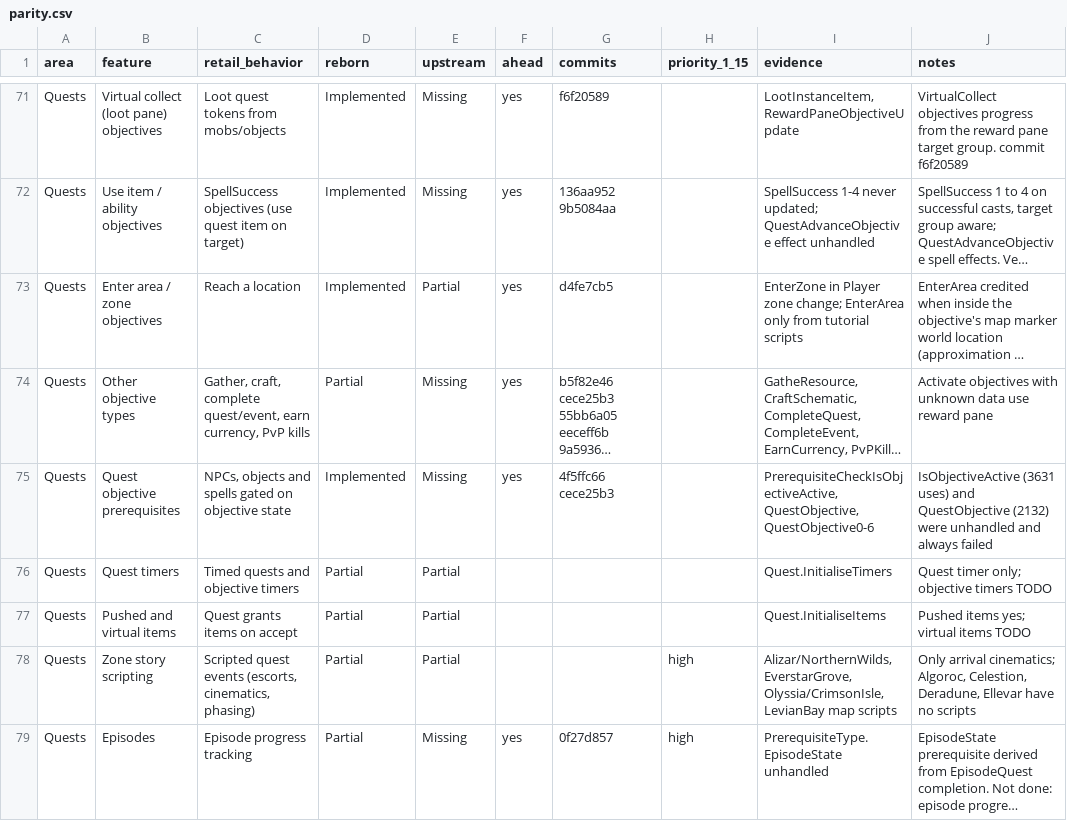
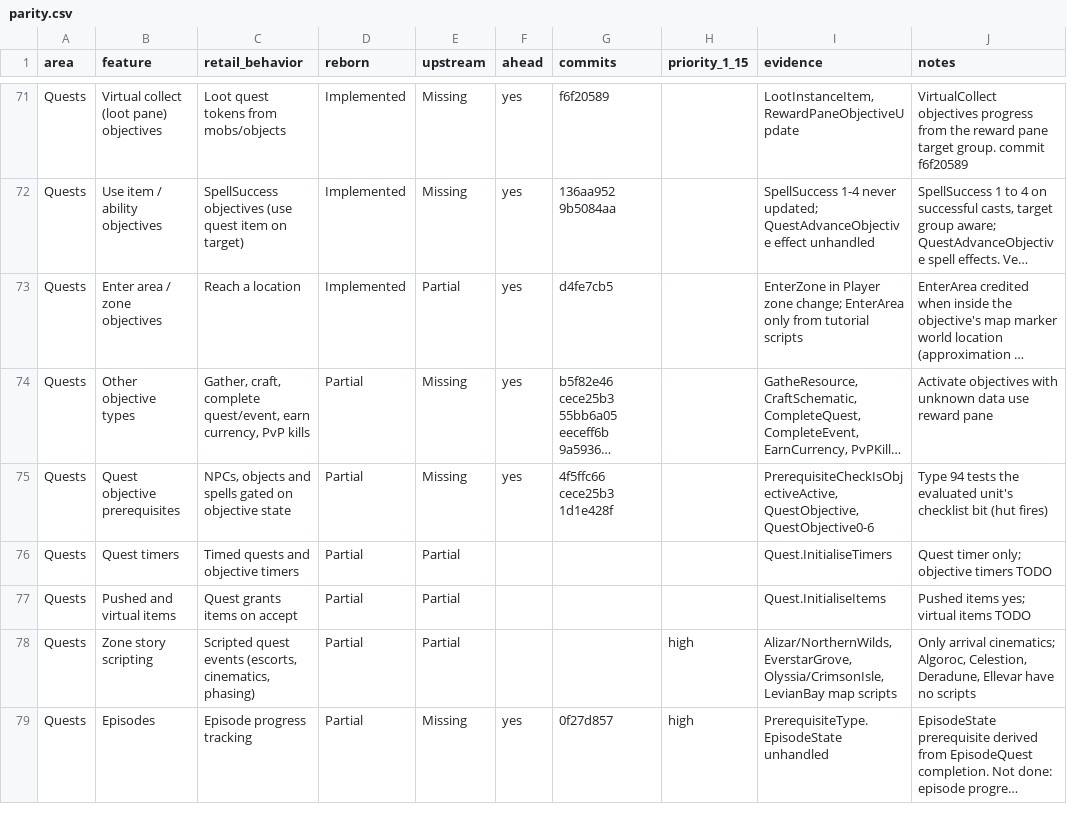
Before and after one commit to th3bluecarp/nexus-reborn, a CSV file: docs/reborn/parity.csv, drawn as a sheet; only a part is shown, gaps mark what is left out; long unchanged cells end in …; the diff names each change by its address in the sheet, - before the commit and + after, or states it on an @@ line.

```diff
--- a/docs/reborn/parity.csv
+++ b/docs/reborn/parity.csv
-D75 (reborn): Implemented
+D75 (reborn): Partial
-G75 (commits): 4f5ffc66 cece25b3
+G75 (commits): 4f5ffc66 cece25b3 1d1e428f
-J75 (notes): IsObjectiveActive (3631 uses) and QuestObjective (2132) were unhandled and always failed
+J75 (notes): Type 94 tests the evaluated unit's checklist bit (hut fires)
```
Also changed, not shown: 3 other files.
